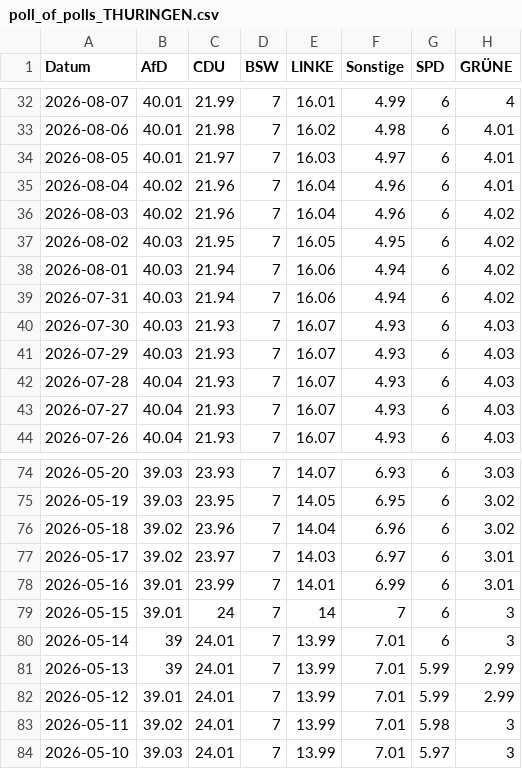
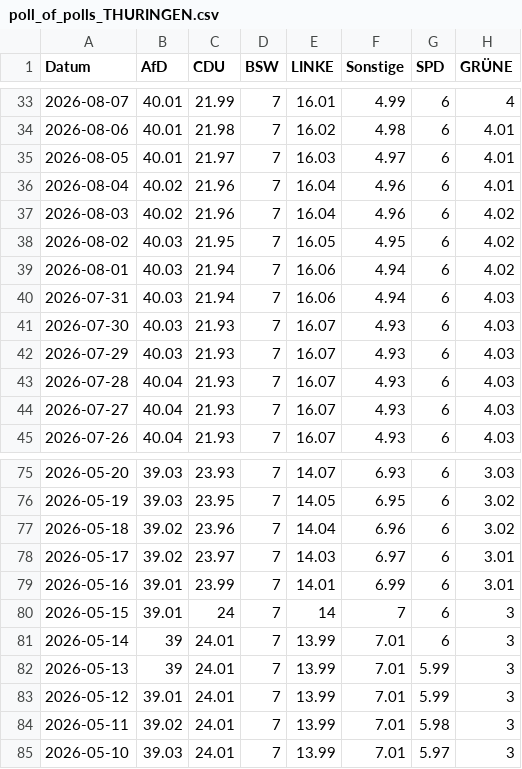
Before and after one commit to Cacauu/2025_ddj_wahlen_data, a CSV file: data/poll_of_polls_THURINGEN.csv, drawn as a sheet; only a part is shown, gaps mark what is left out; the diff covers the shown part only.

```diff
--- a/data/poll_of_polls_THURINGEN.csv
+++ b/data/poll_of_polls_THURINGEN.csv
@@ -38,3 +39,3 @@ Datum,AfD,CDU,BSW,LINKE,Sonstige,SPD,GRÜNE
 2026-08-01,40.03,21.94,7,16.06,4.94,6,4.02
-2026-07-31,40.03,21.94,7,16.06,4.94,6,4.02
+2026-07-31,40.03,21.94,7,16.06,4.94,6,4.03
 2026-07-30,40.03,21.93,7,16.07,4.93,6,4.03
@@ -80,4 +81,4 @@ Datum,AfD,CDU,BSW,LINKE,Sonstige,SPD,GRÜNE
 2026-05-14,39,24.01,7,13.99,7.01,6,3
-2026-05-13,39,24.01,7,13.99,7.01,5.99,2.99
-2026-05-12,39.01,24.01,7,13.99,7.01,5.99,2.99
+2026-05-13,39,24.01,7,13.99,7.01,5.99,3
+2026-05-12,39.01,24.01,7,13.99,7.01,5.99,3
 2026-05-11,39.02,24.01,7,13.99,7.01,5.98,3
```
Also changed, not shown: 1 added row and 108 edited cells elsewhere in this file, data/poll_of_polls_BADEN_WURTTEMBERG.csv, data/poll_of_polls_BAYERN.csv, 4 other files.
